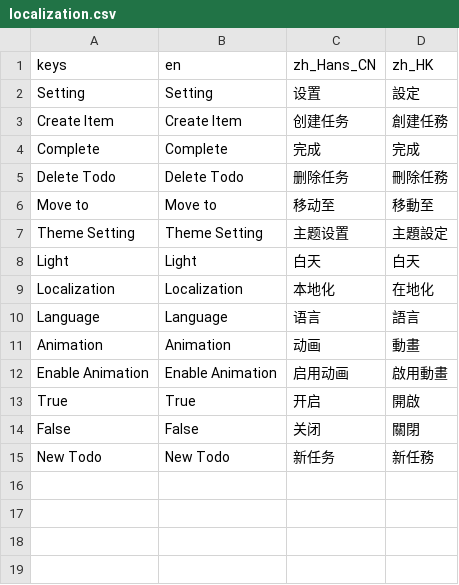
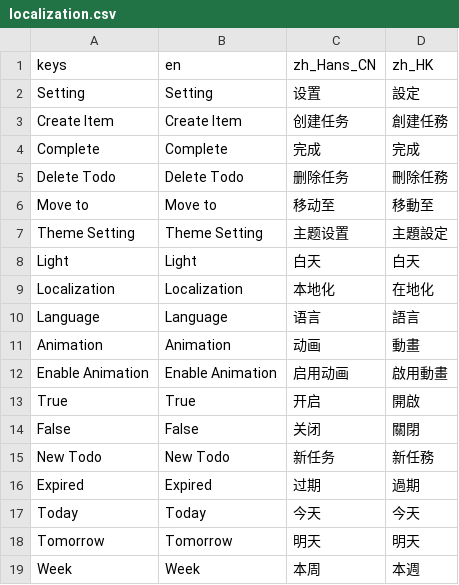
Before and after one commit to Song-Hong/STodo, a CSV file: others/localization/localization.csv, drawn as a sheet; the diff names each change by its address in the sheet, - before the commit and + after, or states it on an @@ line.

```diff
--- a/others/localization/localization.csv
+++ b/others/localization/localization.csv
+row 16: Expired | Expired | 过期 | 過期
+row 17: Today | Today | 今天 | 今天
+row 18: Tomorrow | Tomorrow | 明天 | 明天
+row 19: Week | Week | 本周 | 本週
```
Also changed, not shown: 20 other files.
